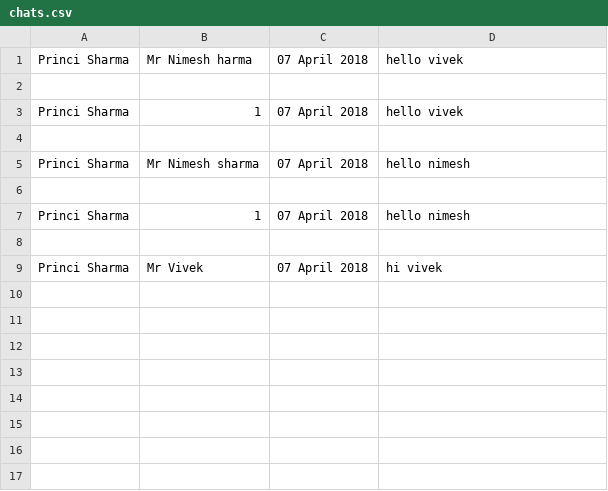
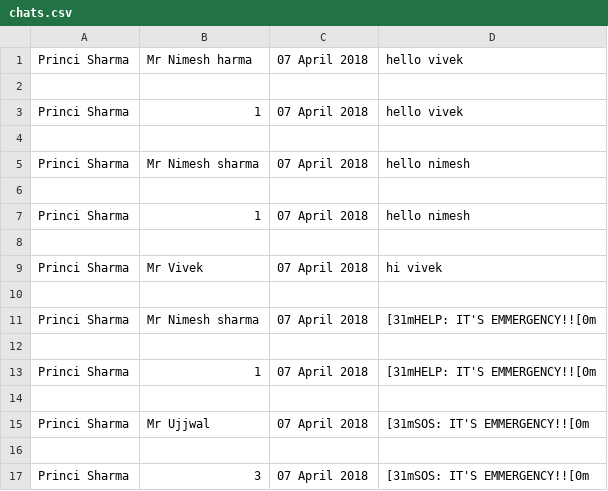
Before and after one commit to Princisharma96/Ass1, a CSV file: chats.csv, drawn as a sheet; the diff names each change by its address in the sheet, - before the commit and + after, or states it on an @@ line.

```diff
--- a/chats.csv
+++ b/chats.csv
+row 10: (empty)
+row 11: Princi Sharma | Mr Nimesh sharma | 07 April 2018 | [31mHELP: IT'S EMMERGENCY!![0m
+row 12: (empty)
+row 13: Princi Sharma | 1 | 07 April 2018 | [31mHELP: IT'S EMMERGENCY!![0m
+row 14: (empty)
+row 15: Princi Sharma | Mr Ujjwal | 07 April 2018 | [31mSOS: IT'S EMMERGENCY!![0m
+row 16: (empty)
+row 17: Princi Sharma | 3 | 07 April 2018 | [31mSOS: IT'S EMMERGENCY!![0m
```
Also changed, not shown: 5 other files.
